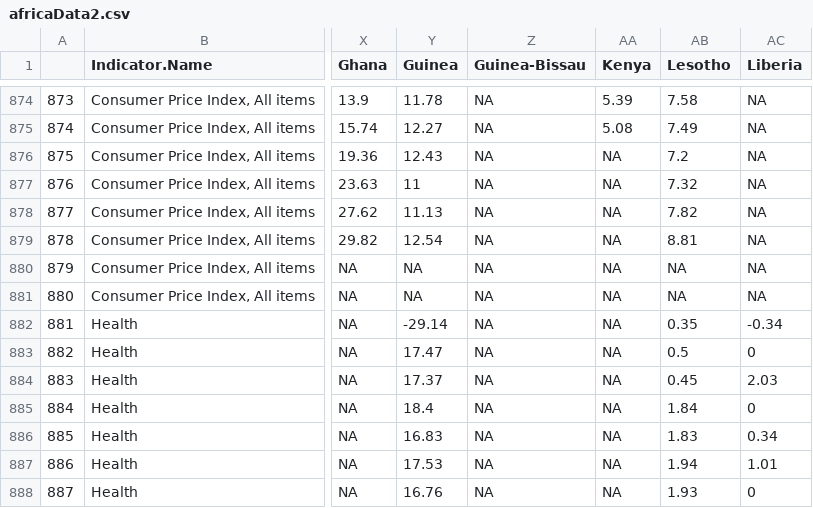
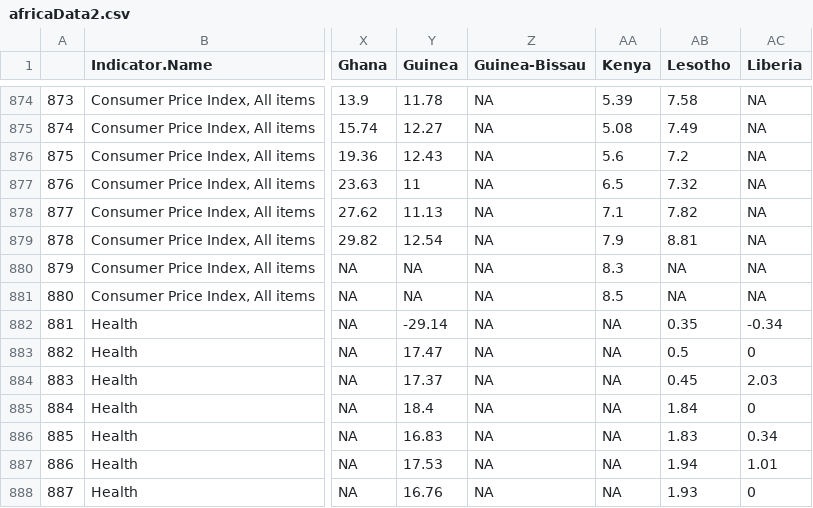
Before and after one commit to adamoxford/InflationData, a CSV file: africaData2.csv, drawn as a sheet; only a part is shown, gaps mark what is left out; the diff names each change by its address in the sheet, - before the commit and + after, or states it on an @@ line.

Commit message:
Added haedline CPI for Kenya manually as updates from IMF stopped

```diff
--- a/africaData2.csv
+++ b/africaData2.csv
-AA876 (Kenya): NA
+AA876 (Kenya): 5.6
-AA877 (Kenya): NA
+AA877 (Kenya): 6.5
-AA878 (Kenya): NA
+AA878 (Kenya): 7.1
-AA879 (Kenya): NA
+AA879 (Kenya): 7.9
-AA880 (Kenya): NA
+AA880 (Kenya): 8.3
-AA881 (Kenya): NA
+AA881 (Kenya): 8.5
```
Also changed, not shown: africaData3.csv, africaInflationData.csv, 1 other file.
